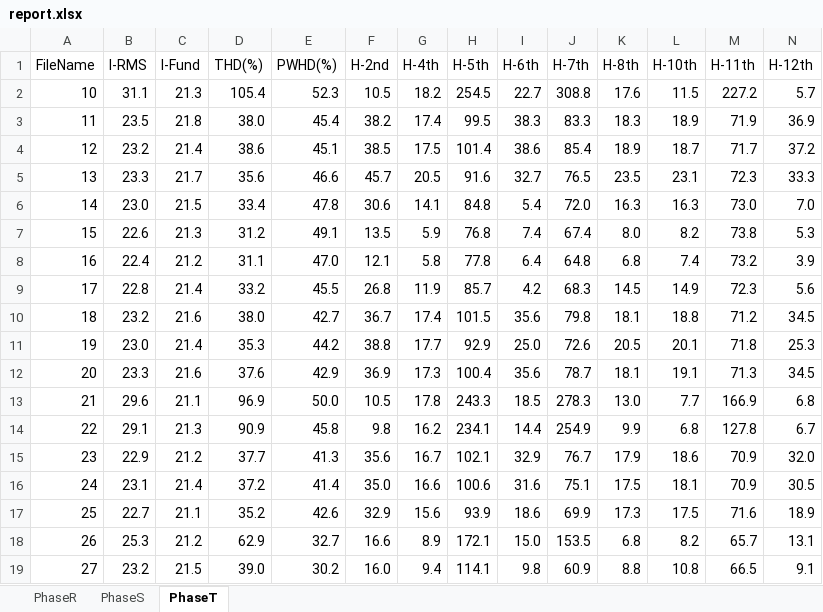
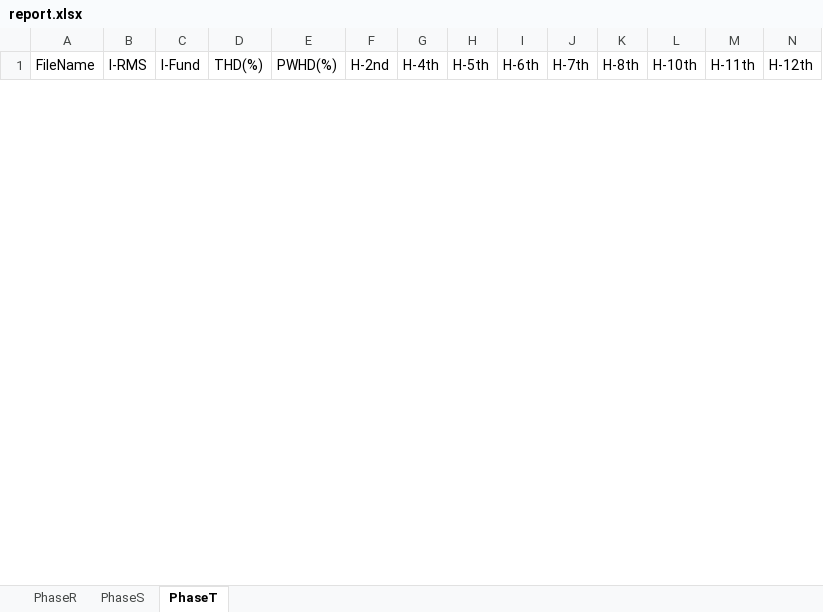
Before and after one commit to seasongzhang/ToolsSet, an Excel workbook: rs90_thd_report/data/report.xlsx, sheet PhaseT, drawn as a sheet; only a part is shown; values as stored, in another font and other column widths than the file's, no borders; removed rows and columns are numbered as before the commit, all else as after; rows hold the shown columns only; the diff covers the shown part only; the diff names each change by its address in the sheet, - before the commit and + after, or states it on an @@ line.

```diff
--- a/rs90_thd_report/data/report.xlsx (sheet PhaseT)
+++ b/rs90_thd_report/data/report.xlsx (sheet PhaseT)
-row 2: 10 | 31.1 | 21.3 | 105.4 | 52.3 | 10.5 | 18.2 | 254.5 | 22.7 | 308.8 | 17.6 | 11.5 | 227.2 | 5.7
-row 3: 11 | 23.5 | 21.8 | 38.0 | 45.4 | 38.2 | 17.4 | 99.5 | 38.3 | 83.3 | 18.3 | 18.9 | 71.9 | 36.9
-row 4: 12 | 23.2 | 21.4 | 38.6 | 45.1 | 38.5 | 17.5 | 101.4 | 38.6 | 85.4 | 18.9 | 18.7 | 71.7 | 37.2
-row 5: 13 | 23.3 | 21.7 | 35.6 | 46.6 | 45.7 | 20.5 | 91.6 | 32.7 | 76.5 | 23.5 | 23.1 | 72.3 | 33.3
-row 6: 14 | 23.0 | 21.5 | 33.4 | 47.8 | 30.6 | 14.1 | 84.8 | 5.4 | 72.0 | 16.3 | 16.3 | 73.0 | 7.0
-row 7: 15 | 22.6 | 21.3 | 31.2 | 49.1 | 13.5 | 5.9 | 76.8 | 7.4 | 67.4 | 8.0 | 8.2 | 73.8 | 5.3
-row 8: 16 | 22.4 | 21.2 | 31.1 | 47.0 | 12.1 | 5.8 | 77.8 | 6.4 | 64.8 | 6.8 | 7.4 | 73.2 | 3.9
-row 9: 17 | 22.8 | 21.4 | 33.2 | 45.5 | 26.8 | 11.9 | 85.7 | 4.2 | 68.3 | 14.5 | 14.9 | 72.3 | 5.6
-row 10: 18 | 23.2 | 21.6 | 38.0 | 42.7 | 36.7 | 17.4 | 101.5 | 35.6 | 79.8 | 18.1 | 18.8 | 71.2 | 34.5
-row 11: 19 | 23.0 | 21.4 | 35.3 | 44.2 | 38.8 | 17.7 | 92.9 | 25.0 | 72.6 | 20.5 | 20.1 | 71.8 | 25.3
-row 12: 20 | 23.3 | 21.6 | 37.6 | 42.9 | 36.9 | 17.3 | 100.4 | 35.6 | 78.7 | 18.1 | 19.1 | 71.3 | 34.5
-row 13: 21 | 29.6 | 21.1 | 96.9 | 50.0 | 10.5 | 17.8 | 243.3 | 18.5 | 278.3 | 13.0 | 7.7 | 166.9 | 6.8
-row 14: 22 | 29.1 | 21.3 | 90.9 | 45.8 | 9.8 | 16.2 | 234.1 | 14.4 | 254.9 | 9.9 | 6.8 | 127.8 | 6.7
-row 15: 23 | 22.9 | 21.2 | 37.7 | 41.3 | 35.6 | 16.7 | 102.1 | 32.9 | 76.7 | 17.9 | 18.6 | 70.9 | 32.0
-row 16: 24 | 23.1 | 21.4 | 37.2 | 41.4 | 35.0 | 16.6 | 100.6 | 31.6 | 75.1 | 17.5 | 18.1 | 70.9 | 30.5
-row 17: 25 | 22.7 | 21.1 | 35.2 | 42.6 | 32.9 | 15.6 | 93.9 | 18.6 | 69.9 | 17.3 | 17.5 | 71.6 | 18.9
-row 18: 26 | 25.3 | 21.2 | 62.9 | 32.7 | 16.6 | 8.9 | 172.1 | 15.0 | 153.5 | 6.8 | 8.2 | 65.7 | 13.1
-row 19: 27 | 23.2 | 21.5 | 39.0 | 30.2 | 16.0 | 9.4 | 114.1 | 9.8 | 60.9 | 8.8 | 10.8 | 66.5 | 9.1
```
Also changed, not shown: 5 added rows and 3 removed rows elsewhere in this sheet, sheet PhaseS, sheet PhaseR, 54 other files.
